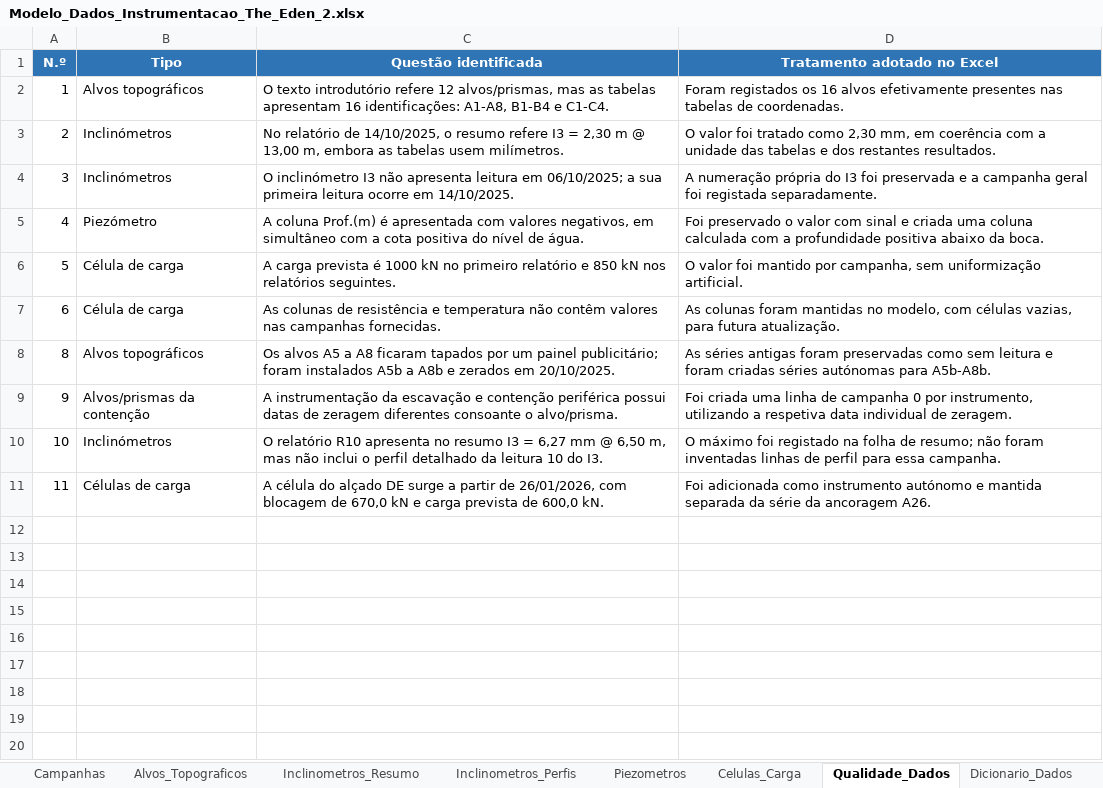
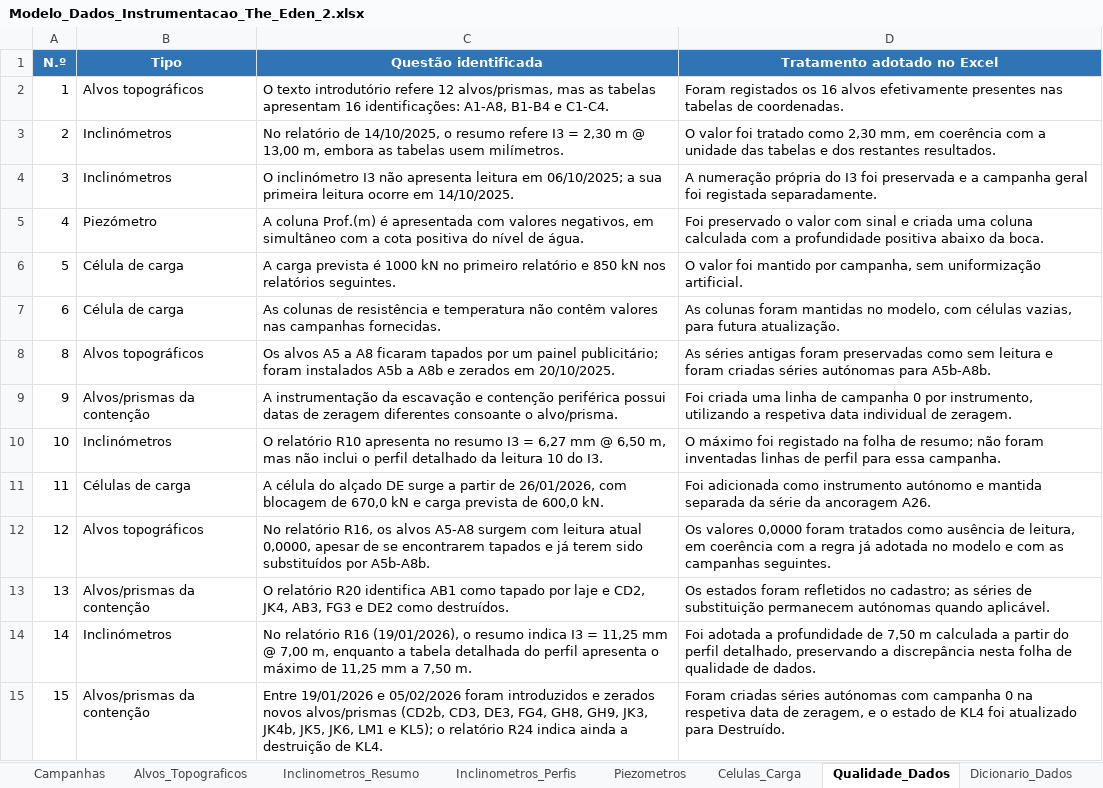
Before and after one commit to joaocarvalho6sus/app-eden-instrumenta-o, an Excel workbook: Modelo_Dados_Instrumentacao_The_Eden_2.xlsx, sheet Qualidade_Dados, drawn as a sheet; values as stored, in another font and other column widths than the file's, no borders; table styles not drawn; the diff names each change by its address in the sheet, - before the commit and + after, or states it on an @@ line.

```diff
--- a/Modelo_Dados_Instrumentacao_The_Eden_2.xlsx (sheet Qualidade_Dados)
+++ b/Modelo_Dados_Instrumentacao_The_Eden_2.xlsx (sheet Qualidade_Dados)
+row 12: 12 | Alvos topográficos | No relatório R16, os alvos A5-A8 surgem com leitura atual 0,0000, apesar de se encontrarem tapados e já terem sido substituídos por A5b-A8b. | Os valores 0,0000 foram tratados como ausência de leitura, em coerência com a regra já adotada no modelo e com as campanhas seguintes.
+row 13: 13 | Alvos/prismas da contenção | O relatório R20 identifica AB1 como tapado por laje e CD2, JK4, AB3, FG3 e DE2 como destruídos. | Os estados foram refletidos no cadastro; as séries de substituição permanecem autónomas quando aplicável.
+row 14: 14 | Inclinómetros | No relatório R16 (19/01/2026), o resumo indica I3 = 11,25 mm @ 7,00 m, enquanto a tabela detalhada do perfil apresenta o máximo de 11,25 mm a 7,50 m. | Foi adotada a profundidade de 7,50 m calculada a partir do perfil detalhado, preservando a discrepância nesta folha de qualidade de dados.
+row 15: 15 | Alvos/prismas da contenção | Entre 19/01/2026 e 05/02/2026 foram introduzidos e zerados novos alvos/prismas (CD2b, CD3, DE3, FG4, GH8, GH9, JK3, JK4b, JK5, JK6, LM1 e KL5); o relatório R24 indica ainda a destruição de KL4. | Foram criadas séries autónomas com campanha 0 na respetiva data de zeragem, e o estado de KL4 foi atualizado para Destruído.
```
Also changed, not shown: sheet Inclinometros_Perfis, sheet Alvos_Topograficos, sheet Inclinometros_Resumo, sheet Instrumentos, sheet Celulas_Carga, sheet Campanhas, 2 more sheets, charts or pictures.
